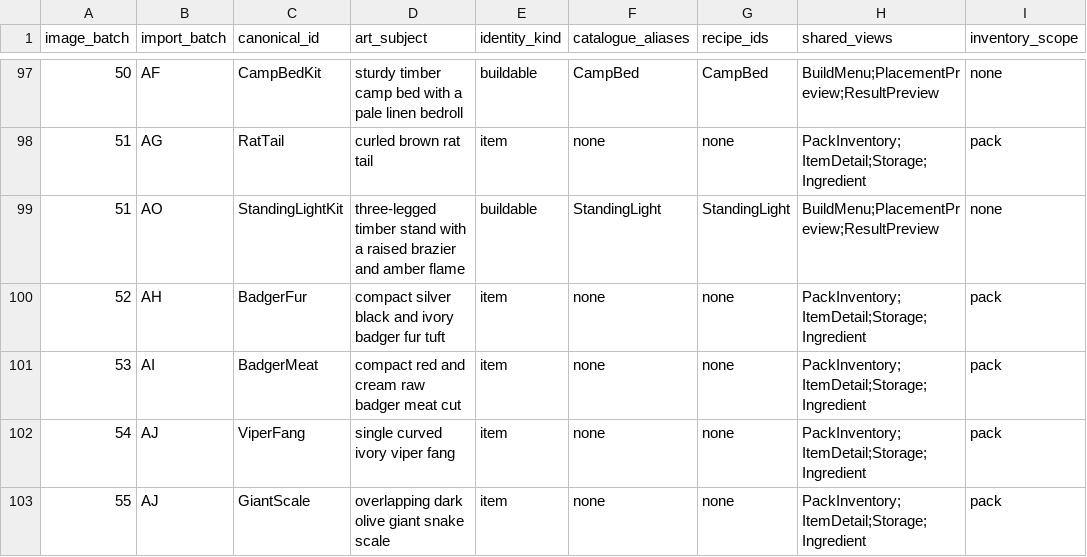
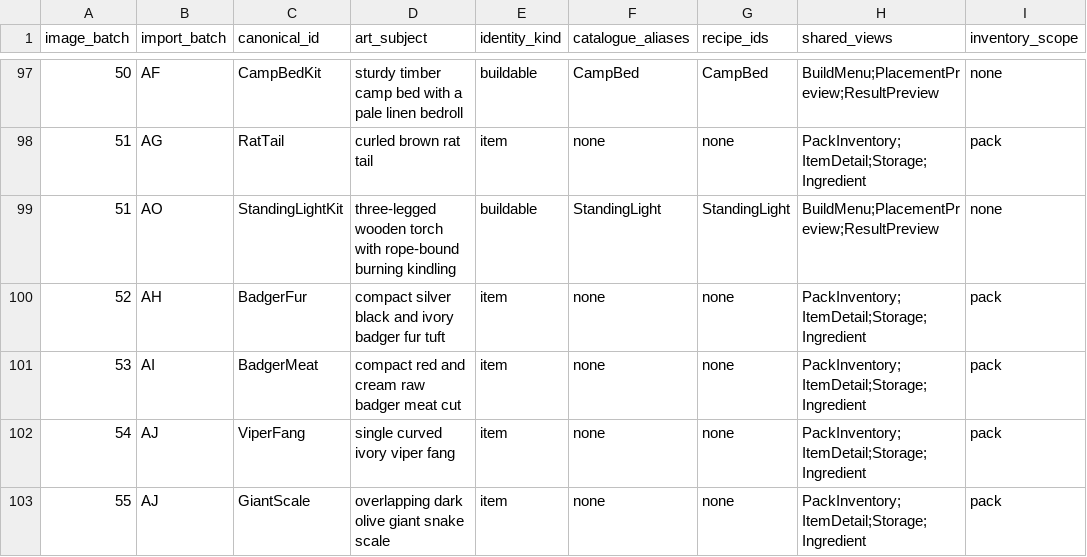
Before and after one commit to VilleKokkarinen/Kalmala, a CSV file: Scripts/Data/catalogue-icon-manifest.csv, drawn as a sheet; only a part is shown, gaps mark what is left out; the diff names each change by its address in the sheet, - before the commit and + after, or states it on an @@ line.

Commit message:
Integrate Standing Light torch icon

```diff
--- a/Scripts/Data/catalogue-icon-manifest.csv
+++ b/Scripts/Data/catalogue-icon-manifest.csv
-D99 (art_subject): three-legged timber stand with a raised brazier and amber flame
+D99 (art_subject): three-legged wooden torch with rope-bound burning kindling
```
Also changed, not shown: 5 other files.
